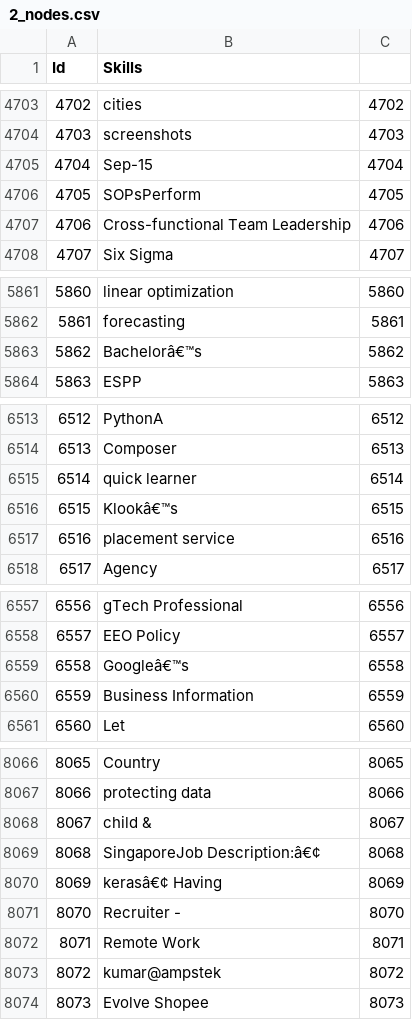
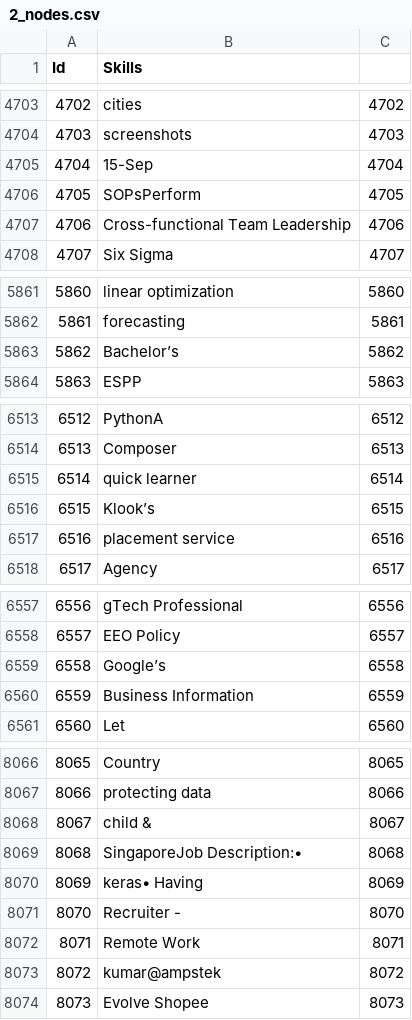
Before and after one commit to joshuawong96/job-posting-analysis, a CSV file: data/cleaned/2_nodes.csv, drawn as a sheet; only a part is shown, gaps mark what is left out; the diff covers the shown part only.

```diff
--- a/data/cleaned/2_nodes.csv
+++ b/data/cleaned/2_nodes.csv
@@ -4704,3 +4704,3 @@
 4703,screenshots,4703
-4704,Sep-15,4704
+4704,15-Sep,4704
 4705,SOPsPerform,4705
@@ -5862,3 +5862,3 @@
 5861,forecasting,5861
-5862,Bachelorâ€™s,5862
+5862,Bachelor’s,5862
 5863,ESPP,5863
@@ -6515,3 +6515,3 @@
 6514,quick learner,6514
-6515,Klookâ€™s,6515
+6515,Klook’s,6515
 6516,placement service,6516
@@ -6558,3 +6558,3 @@
 6557,EEO Policy,6557
-6558,Googleâ€™s,6558
+6558,Google’s,6558
 6559,Business Information,6559
@@ -8068,4 +8068,4 @@
 8067,child &,8067
-8068,SingaporeJob Description:â€¢,8068
-8069,kerasâ€¢ Having,8069
+8068,SingaporeJob Description:•,8068
+8069,keras• Having,8069
 8070,Recruiter -,8070
```
Also changed, not shown: 20 edited cells elsewhere in this file, data/cleaned/1_nodes.csv.
